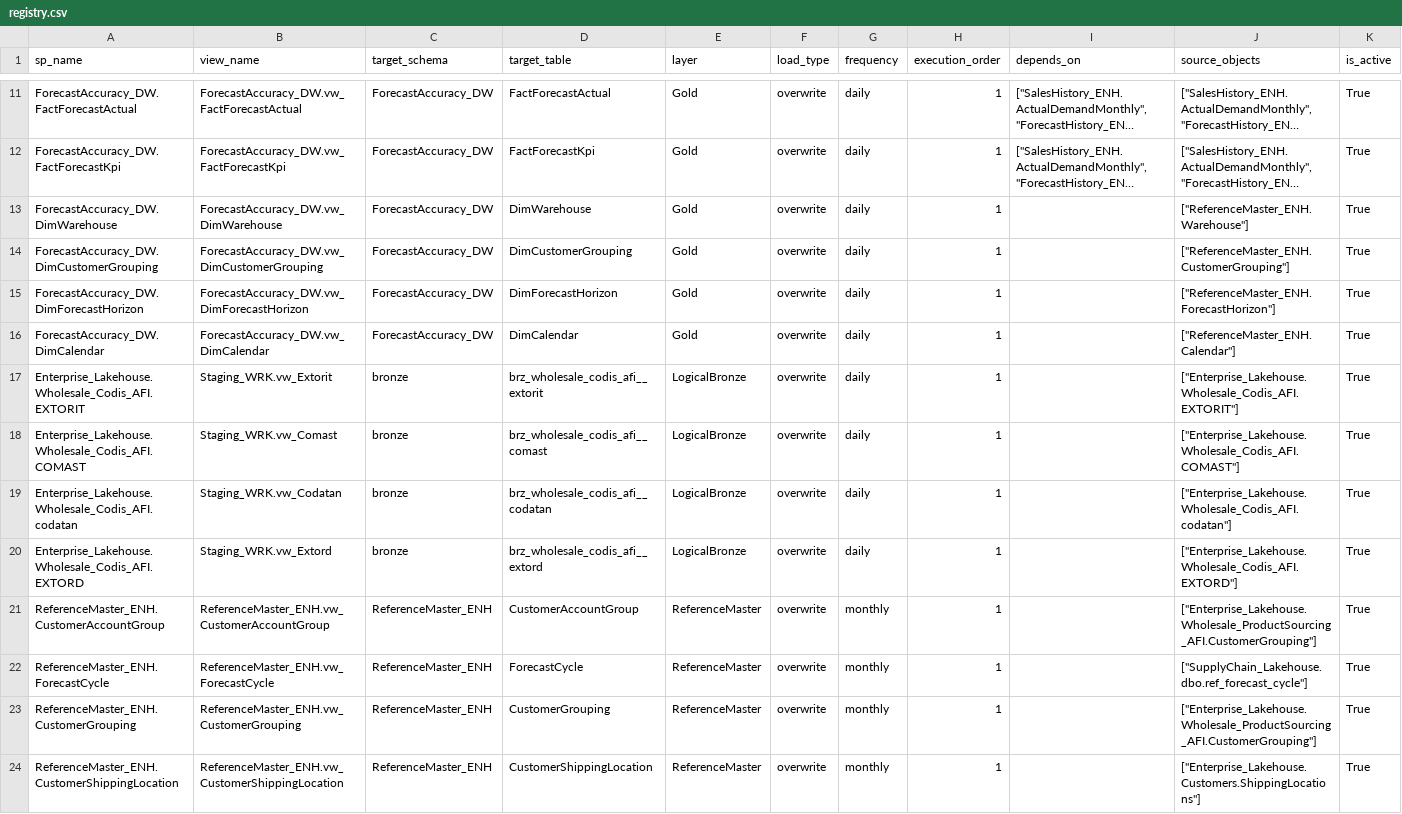
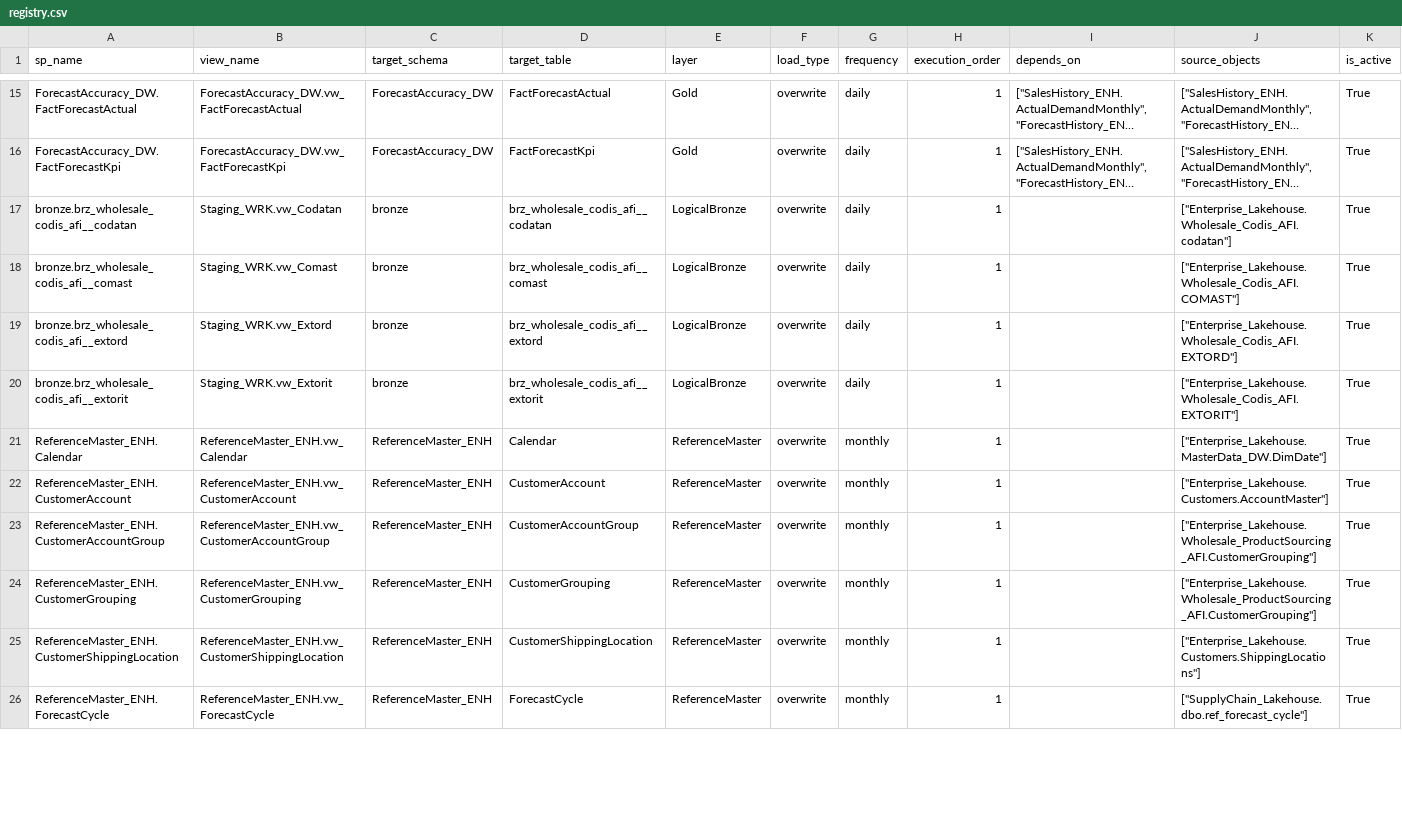
Before and after one commit to ankinguyen-engineer-2002/Fabric-v9-Warehouse-Medallion, a CSV file: 01_Architect_v9_April/lineage_explorer/data/registry.csv, drawn as a sheet; only a part is shown, gaps mark what is left out; long unchanged cells end in …; the diff covers the shown part only; the diff names each change by its address in the sheet, - before the commit and + after, or states it on an @@ line.

```diff
--- a/01_Architect_v9_April/lineage_explorer/data/registry.csv
+++ b/01_Architect_v9_April/lineage_explorer/data/registry.csv
@@ row 13 moved to row 14: ForecastAccuracy_DW.DimWarehouse @@
@@ row 14 moved to row 11: ForecastAccuracy_DW.DimCustomerGrouping @@
@@ row 15 moved to row 12: ForecastAccuracy_DW.DimForecastHorizon @@
@@ row 16 moved to row 10: ForecastAccuracy_DW.DimCalendar @@
-A17 (sp_name): Enterprise_Lakehouse.Wholesale_Codis_AFI.EXTORIT
+A17 (sp_name): bronze.brz_wholesale_codis_afi__codatan
-B17 (view_name): Staging_WRK.vw_Extorit
+B17 (view_name): Staging_WRK.vw_Codatan
-D17 (target_table): brz_wholesale_codis_afi__extorit
+D17 (target_table): brz_wholesale_codis_afi__codatan
-J17 (source_objects): ["Enterprise_Lakehouse.Wholesale_Codis_AFI.EXTORIT"]
+J17 (source_objects): ["Enterprise_Lakehouse.Wholesale_Codis_AFI.codatan"]
-A18 (sp_name): Enterprise_Lakehouse.Wholesale_Codis_AFI.COMAST
+A18 (sp_name): bronze.brz_wholesale_codis_afi__comast
-A19 (sp_name): Enterprise_Lakehouse.Wholesale_Codis_AFI.codatan
+A19 (sp_name): bronze.brz_wholesale_codis_afi__extord
-B19 (view_name): Staging_WRK.vw_Codatan
+B19 (view_name): Staging_WRK.vw_Extord
-D19 (target_table): brz_wholesale_codis_afi__codatan
+D19 (target_table): brz_wholesale_codis_afi__extord
-J19 (source_objects): ["Enterprise_Lakehouse.Wholesale_Codis_AFI.codatan"]
+J19 (source_objects): ["Enterprise_Lakehouse.Wholesale_Codis_AFI.EXTORD"]
-A20 (sp_name): Enterprise_Lakehouse.Wholesale_Codis_AFI.EXTORD
+A20 (sp_name): bronze.brz_wholesale_codis_afi__extorit
-B20 (view_name): Staging_WRK.vw_Extord
+B20 (view_name): Staging_WRK.vw_Extorit
-D20 (target_table): brz_wholesale_codis_afi__extord
+D20 (target_table): brz_wholesale_codis_afi__extorit
-J20 (source_objects): ["Enterprise_Lakehouse.Wholesale_Codis_AFI.EXTORD"]
+J20 (source_objects): ["Enterprise_Lakehouse.Wholesale_Codis_AFI.EXTORIT"]
+row 21: ReferenceMaster_ENH.Calendar | ReferenceMaster_ENH.vw_Calendar | ReferenceMaster_ENH | Calendar | ReferenceMaster | overwrite | monthly | 1 |  | ["Enterprise_Lakehouse.MasterData_DW.DimDate"] | True
@@ row 28 moved to row 22: ReferenceMaster_ENH.CustomerAccount @@
@@ row 22 moved to row 26: ReferenceMaster_ENH.ForecastCycle @@
```
Also changed, not shown: 1 removed row, 6 moved rows and 4 edited cells elsewhere in this file, 01_Architect_v9_April/lineage_explorer/data/lineage.csv, 01_Architect_v9_April/lineage_explorer/data/run_history.csv.
